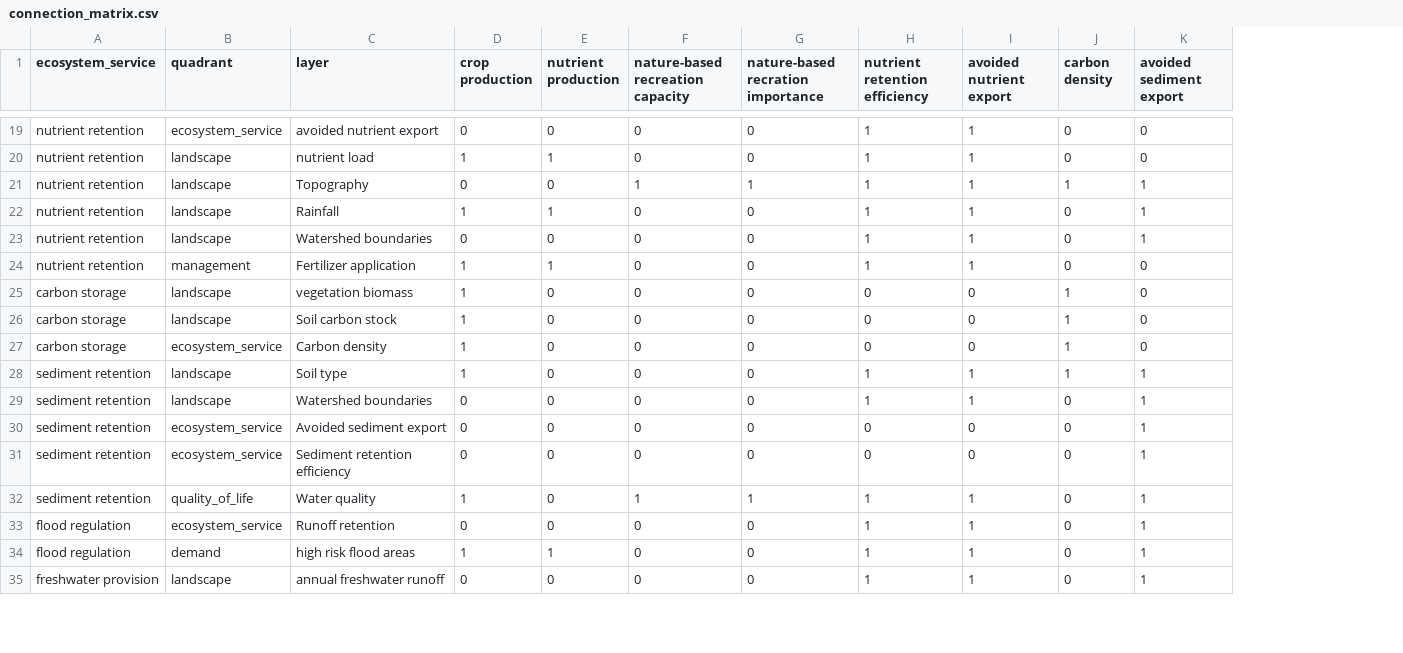
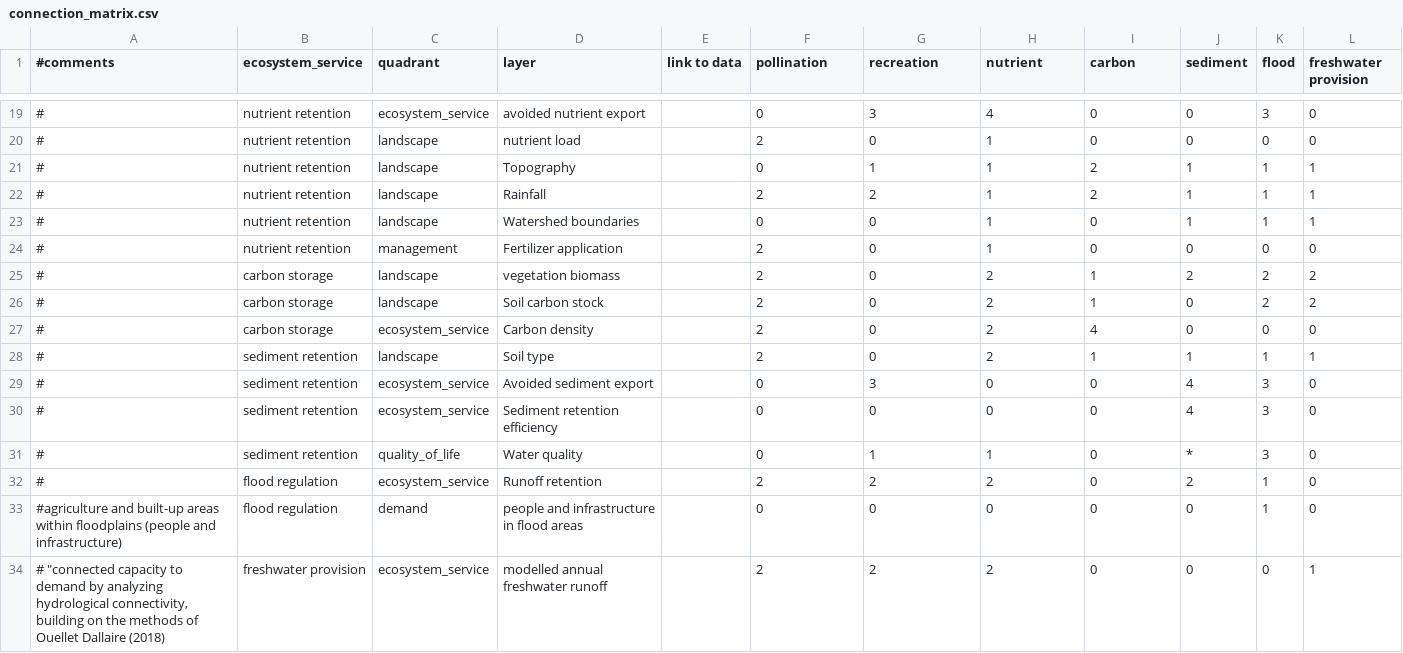
Before and after one commit to springinnovate/esos-c-data-linkage-explorer, a CSV file: backend/connection_matrix.csv, drawn as a sheet; only a part is shown, gaps mark what is left out; removed rows and columns are numbered as before the commit, all else as after; the diff covers the shown part only; the diff names each change by its address in the sheet, - before the commit and + after, or states it on an @@ line.

Commit message:
re #1 adding new data table

```diff
--- a/backend/connection_matrix.csv
+++ b/backend/connection_matrix.csv
+column A (#comments), rows 19-33: # | # | # | # | # | # | # | # | # | # | # | # | # | # | #agriculture and built-up areas within floodplains (people and infrastructure)
-column D (crop production), rows 19-28: 0 | 1 | 0 | 1 | 0 | 1 | 1 | 1 | 1 | 1; rows 30-34: 0 | 0 | 1 | 0 | 1
-column E (nutrient production), rows 19-28: 0 | 1 | 0 | 1 | 0 | 1 | 0 | 0 | 0 | 0; rows 30-34: 0 | 0 | 0 | 0 | 1
+column E (link to data), empty
+column K (flood), rows 19-33: 3 | 0 | 1 | 1 | 1 | 0 | 2 | 2 | 0 | 1 | 3 | 3 | 3 | 1 | 1
-F1: nature-based recreation capacity
+F1: pollination
-G1: nature-based recration importance
+G1: recreation
-H1: nutrient retention efficiency
+H1: nutrient
-I1: avoided nutrient export
+I1: carbon
-J1: carbon density
+J1: sediment
-L1: avoided sediment export
+L1: freshwater provision
-G19 (recreation): 0
+G19 (recreation): 3
-H19 (nutrient): 1
+H19 (nutrient): 4
-I19:I20 (carbon): 1
+I19:I20 (carbon): 0
-F20 (pollination): 0
+F20 (pollination): 2
-F21 (pollination): 1
+F21 (pollination): 0
-I21:I22 (carbon): 1
+I21:I22 (carbon): 2
-F22 (pollination): 0
+F22 (pollination): 2
-G22 (recreation): 0
+G22 (recreation): 2
-J22:J23 (sediment): 0
+J22:J23 (sediment): 1
-I23:I24 (carbon): 1
+I23:I24 (carbon): 0
-F24:F28 (pollination): 0
+F24:F28 (pollination): 2
-H25:H27 (nutrient): 0
+H25:H27 (nutrient): 2
-I25:I26 (carbon): 0
+I25:I26 (carbon): 1
-J25 (sediment): 1
+J25 (sediment): 2
-L25:L26 (freshwater provision): 0
+L25:L26 (freshwater provision): 2
-J26:J27 (sediment): 1
+J26:J27 (sediment): 0
-I27 (carbon): 0
+I27 (carbon): 4
-H28 (nutrient): 1
+H28 (nutrient): 2
-row 29: sediment retention | landscape | Watershed boundaries | 0 | 0 | 0 | 0 | 1 | 1 | 0 | 1
-G29 (recreation): 0
+G29 (recreation): 3
-J29:J30 (sediment): 0
+J29:J30 (sediment): 4
-L29:L33 (freshwater provision): 1
+L29:L33 (freshwater provision): 0
-F31 (pollination): 1
+F31 (pollination): 0
-I31:I33 (carbon): 1
+I31:I33 (carbon): 0
-J31 (sediment): 0
+J31 (sediment): *
-F32 (pollination): 0
+F32 (pollination): 2
-G32 (recreation): 0
+G32 (recreation): 2
-H32 (nutrient): 1
+H32 (nutrient): 2
-J32 (sediment): 0
+J32 (sediment): 2
-D33 (layer): high risk flood areas
+D33 (layer): people and infrastructure in flood areas
-H33 (nutrient): 1
+H33 (nutrient): 0
-row 35: freshwater provision | landscape | annual freshwater runoff | 0 | 0 | 0 | 0 | 1 | 1 | 0 | 1
+row 34: # "connected capacity to demand by analyzing hydrological connectivity, building on the methods of Ouellet Dallaire (2018) | freshwater provision | ecosystem_service | modelled annual freshwater runoff |  | 2 | 2 | 2 | 0 | 0 | 0 | 1
```
Also changed, not shown: 2 added rows, 1 removed row and 50 edited cells elsewhere in this file.
